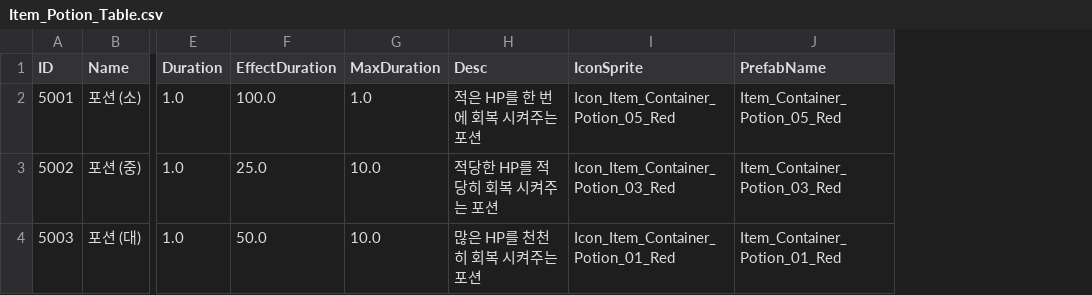
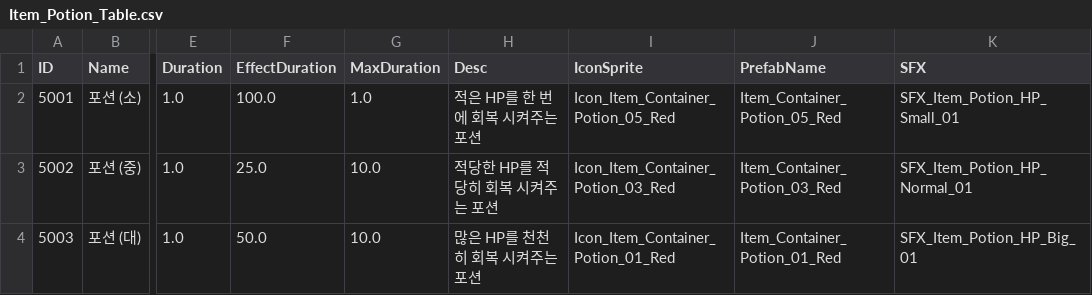
Before and after one commit to kupka05/Project_DR_KHT, a CSV file: Project_DR/Assets/Resources/Item_Potion_Table.csv, drawn as a sheet; only a part is shown, gaps mark what is left out; the diff names each change by its address in the sheet, - before the commit and + after, or states it on an @@ line.

```diff
--- a/Project_DR/Assets/Resources/Item_Potion_Table.csv
+++ b/Project_DR/Assets/Resources/Item_Potion_Table.csv
+column K (SFX), rows 2-4: SFX_Item_Potion_HP_Small_01 | SFX_Item_Potion_HP_Normal_01 | SFX_Item_Potion_HP_Big_01
```
Also changed, not shown: Project_DR/Assets/Resources/BossMonster_Table.csv.
